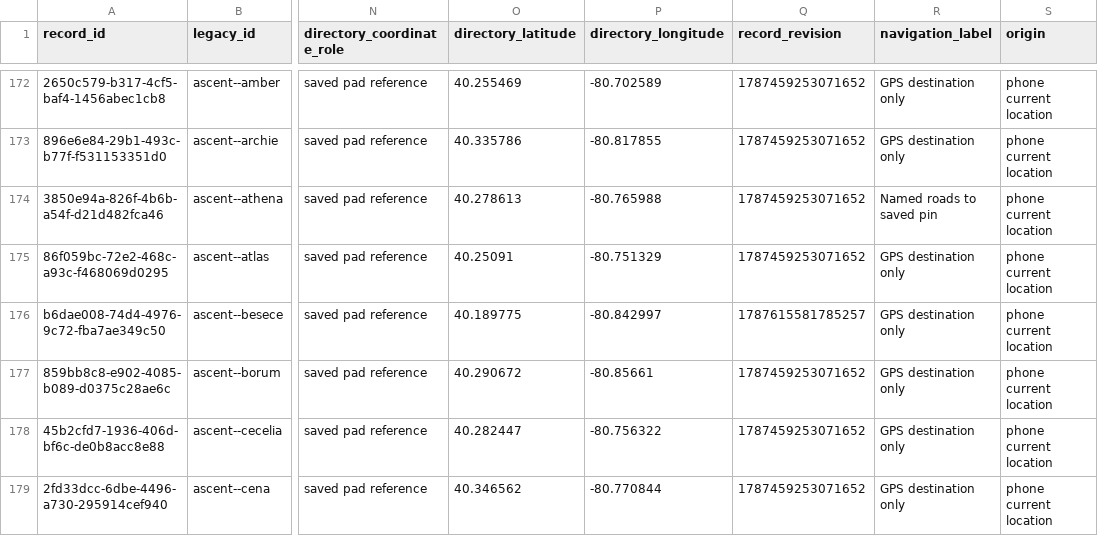
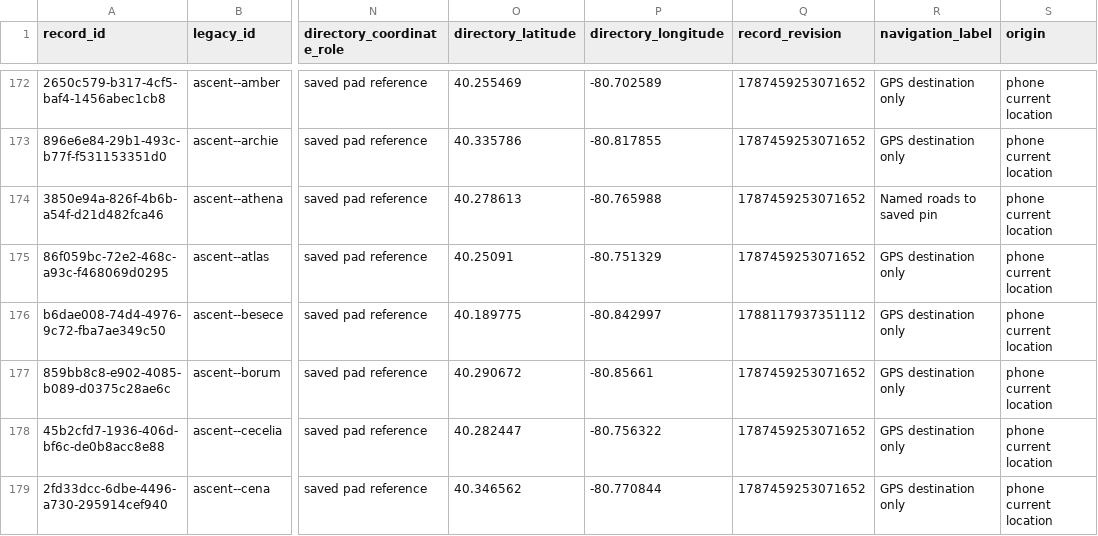
Before and after one commit to FrankieJay52/Brinesearch, a CSV file: docs/batch0-ascent-six-county-navigation-ledger-20260827.csv, drawn as a sheet; only a part is shown, gaps mark what is left out; the diff covers the shown part only; the diff names each change by its address in the sheet, - before the commit and + after, or states it on an @@ line.

```diff
--- a/docs/batch0-ascent-six-county-navigation-ledger-20260827.csv
+++ b/docs/batch0-ascent-six-county-navigation-ledger-20260827.csv
-Q176 (record_revision): 1787615581785257
+Q176 (record_revision): 1788117937351112
```
Also changed, not shown: 6 edited cells elsewhere in this file, 15 other files.
